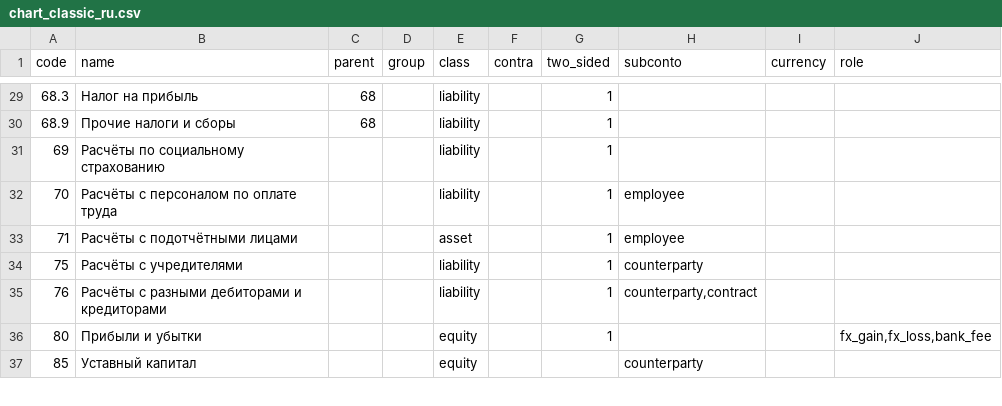
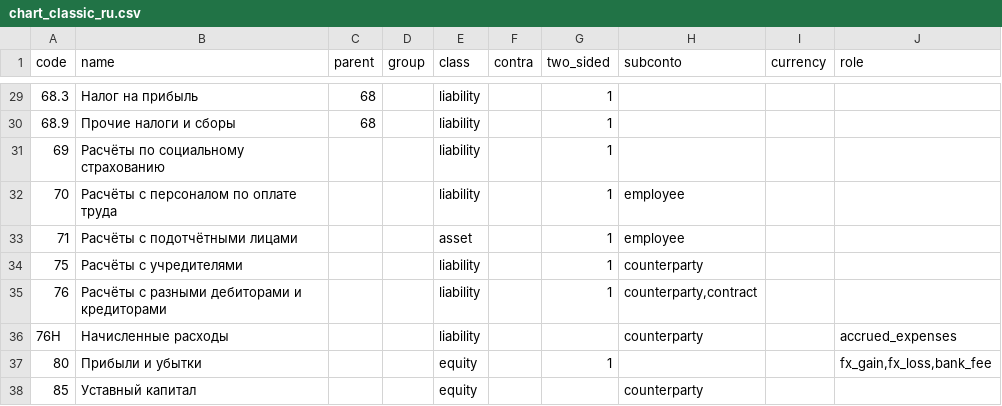
Before and after one commit to zaurww/modern-gl, a CSV file: src/modern_gl/infrastructure/templates/chart_classic_ru.csv, drawn as a sheet; only a part is shown, gaps mark what is left out.

```diff
--- a/src/modern_gl/infrastructure/templates/chart_classic_ru.csv
+++ b/src/modern_gl/infrastructure/templates/chart_classic_ru.csv
@@ -35,2 +35,3 @@ code;name;parent;group;class;contra;two_sided;subconto;currency;role
 76;Расчёты с разными дебиторами и кредиторами;;;liability;;1;counterparty,contract;
+76H;Начисленные расходы;;;liability;;;counterparty;;accrued_expenses
 80;Прибыли и убытки;;;equity;;1;;;fx_gain,fx_loss,bank_fee
```
Also changed, not shown: src/modern_gl/infrastructure/templates/chart_1c77_az.csv, src/modern_gl/infrastructure/templates/chart_1c77_ru.csv, 21 other files.
